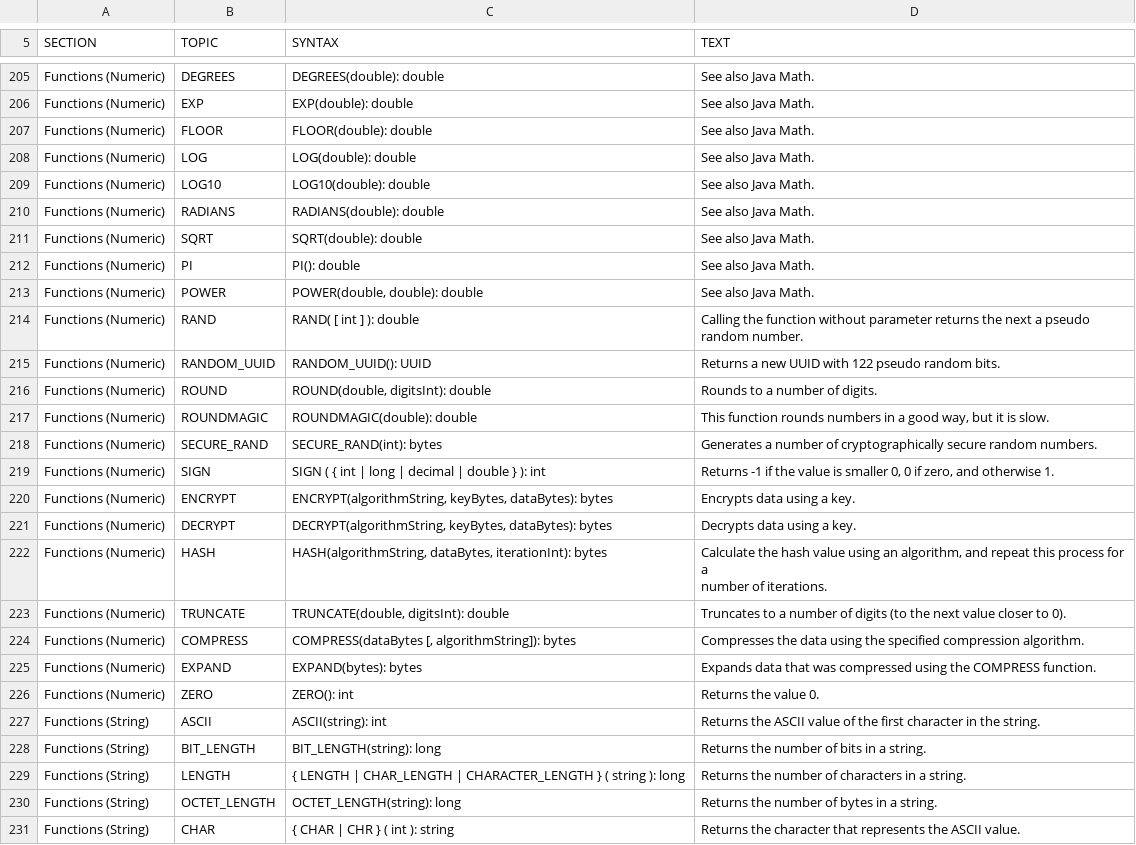
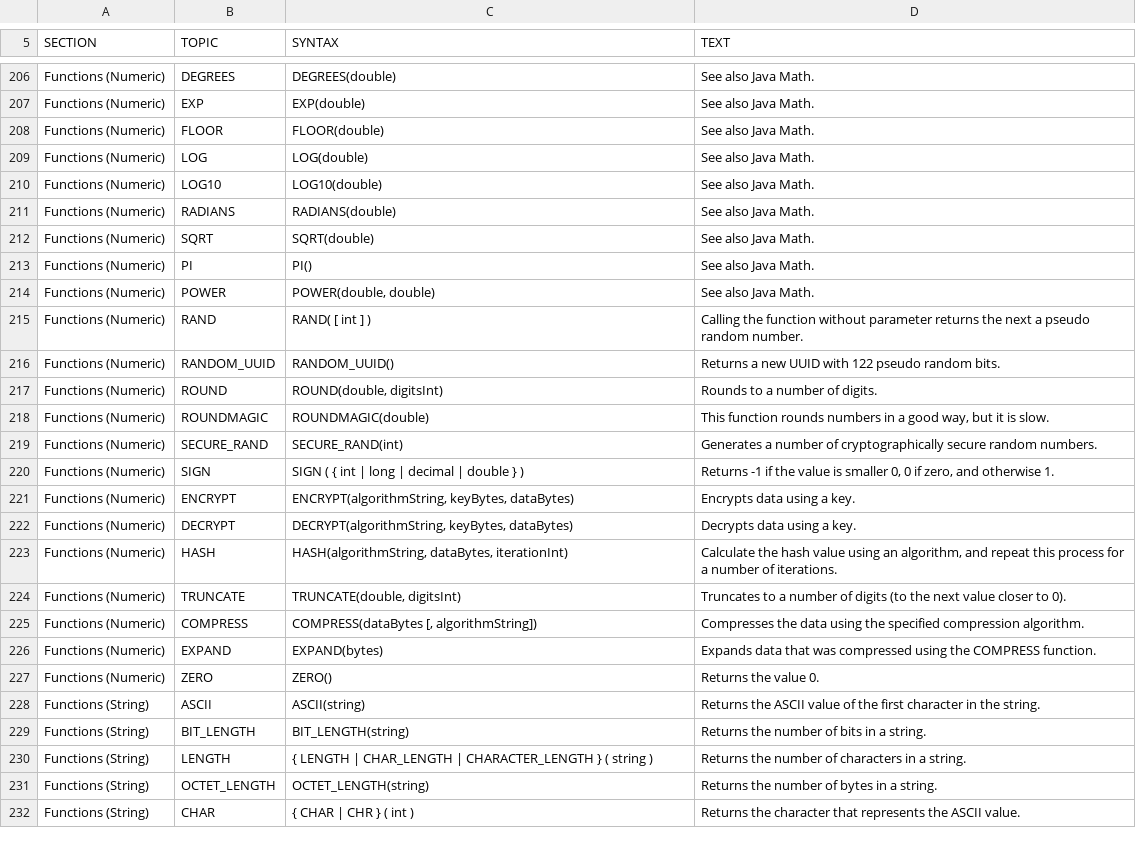
Before and after one commit to coderplay/h2-bitmap, a CSV file: h2/src/main/org/h2/res/help.csv, drawn as a sheet; only a part is shown, gaps mark what is left out; addresses are those after the commit; the diff covers the shown part only; the diff names each change by its address in the sheet, - before the commit and + after, or states it on an @@ line.

```diff
--- a/h2/src/main/org/h2/res/help.csv
+++ b/h2/src/main/org/h2/res/help.csv
-C206 (SYNTAX): DEGREES(double): double
+C206 (SYNTAX): DEGREES(double)
-C207 (SYNTAX): EXP(double): double
+C207 (SYNTAX): EXP(double)
-C208 (SYNTAX): FLOOR(double): double
+C208 (SYNTAX): FLOOR(double)
-C209 (SYNTAX): LOG(double): double
+C209 (SYNTAX): LOG(double)
-C210 (SYNTAX): LOG10(double): double
+C210 (SYNTAX): LOG10(double)
-C211 (SYNTAX): RADIANS(double): double
+C211 (SYNTAX): RADIANS(double)
-C212 (SYNTAX): SQRT(double): double
+C212 (SYNTAX): SQRT(double)
-C213 (SYNTAX): PI(): double
+C213 (SYNTAX): PI()
-C214 (SYNTAX): POWER(double, double): double
+C214 (SYNTAX): POWER(double, double)
-C215 (SYNTAX): RAND( [ int ] ): double
+C215 (SYNTAX): RAND( [ int ] )
-C216 (SYNTAX): RANDOM_UUID(): UUID
+C216 (SYNTAX): RANDOM_UUID()
-C217 (SYNTAX): ROUND(double, digitsInt): double
+C217 (SYNTAX): ROUND(double, digitsInt)
-C218 (SYNTAX): ROUNDMAGIC(double): double
+C218 (SYNTAX): ROUNDMAGIC(double)
-C219 (SYNTAX): SECURE_RAND(int): bytes
+C219 (SYNTAX): SECURE_RAND(int)
-C220 (SYNTAX): SIGN ( { int | long | decimal | double } ): int
+C220 (SYNTAX): SIGN ( { int | long | decimal | double } )
-C221 (SYNTAX): ENCRYPT(algorithmString, keyBytes, dataBytes): bytes
+C221 (SYNTAX): ENCRYPT(algorithmString, keyBytes, dataBytes)
-C222 (SYNTAX): DECRYPT(algorithmString, keyBytes, dataBytes): bytes
+C222 (SYNTAX): DECRYPT(algorithmString, keyBytes, dataBytes)
-C223 (SYNTAX): HASH(algorithmString, dataBytes, iterationInt): bytes
+C223 (SYNTAX): HASH(algorithmString, dataBytes, iterationInt)
-D223 (TEXT): …of iterations.
+D223 (TEXT): …of iterations.
-C224 (SYNTAX): TRUNCATE(double, digitsInt): double
+C224 (SYNTAX): TRUNCATE(double, digitsInt)
-C225 (SYNTAX): COMPRESS(dataBytes [, algorithmString]): bytes
+C225 (SYNTAX): COMPRESS(dataBytes [, algorithmString])
-C226 (SYNTAX): EXPAND(bytes): bytes
+C226 (SYNTAX): EXPAND(bytes)
-C227 (SYNTAX): ZERO(): int
+C227 (SYNTAX): ZERO()
-C228 (SYNTAX): ASCII(string): int
+C228 (SYNTAX): ASCII(string)
-C229 (SYNTAX): BIT_LENGTH(string): long
+C229 (SYNTAX): BIT_LENGTH(string)
-C230 (SYNTAX): …( string ): long
+C230 (SYNTAX): …( string )
-C231 (SYNTAX): OCTET_LENGTH(string): long
+C231 (SYNTAX): OCTET_LENGTH(string)
-C232 (SYNTAX): { CHAR | CHR } ( int ): string
+C232 (SYNTAX): { CHAR | CHR } ( int )
```
Also changed, not shown: 1 added row and 135 edited cells elsewhere in this file, h2/src/docsrc/help/help.csv, 10 other files.
